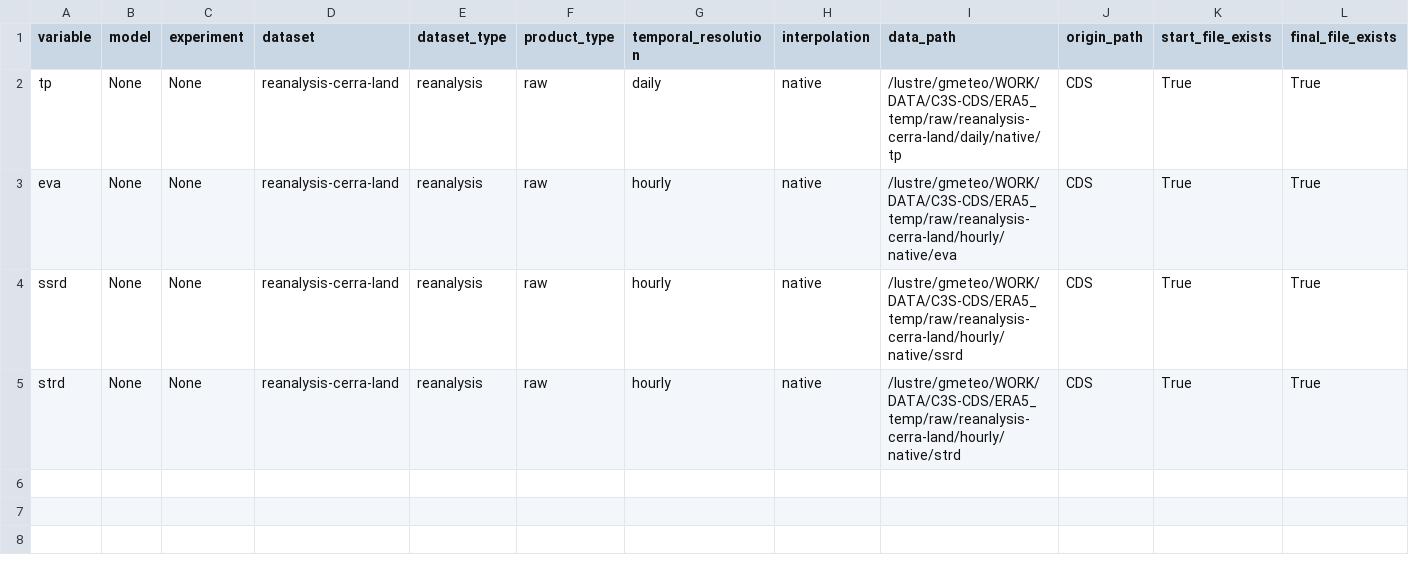
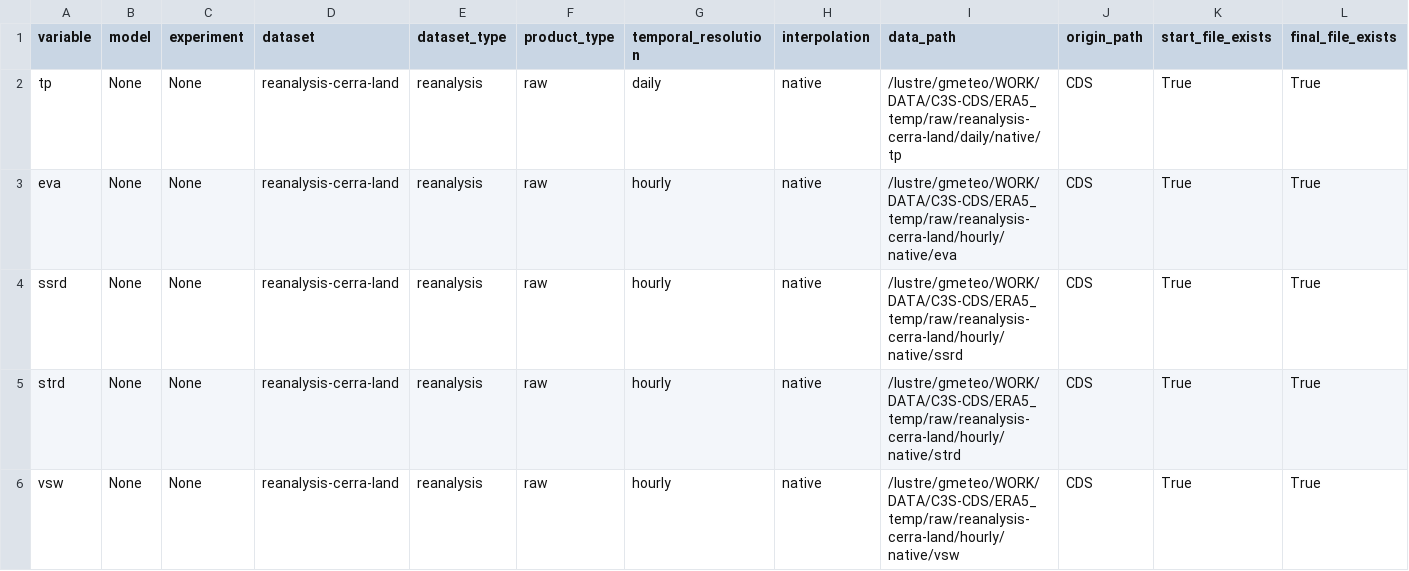
Before and after one commit to SantanderMetGroup/c3s-cds, a CSV file: catalogues/catalogues/reanalysis-cerra-land_raw_catalogue.csv, drawn as a sheet; only a part is shown; rows hold the shown columns only; the diff names each change by its address in the sheet, - before the commit and + after, or states it on an @@ line.

```diff
--- a/catalogues/catalogues/reanalysis-cerra-land_raw_catalogue.csv
+++ b/catalogues/catalogues/reanalysis-cerra-land_raw_catalogue.csv
+row 6: vsw | None | None | reanalysis-cerra-land | reanalysis | raw | hourly | native | /lustre/gmeteo/WORK/DATA/C3S-CDS/ERA5_temp/raw/reanalysis-cerra-land/hourly/native/vsw | CDS | True | True
```
Also changed, not shown: catalogues/catalogues/all_catalogues.csv, catalogues/catalogues/derived-era5-single-levels-daily-statistics_derived_catalogue.csv, 17 other files.
